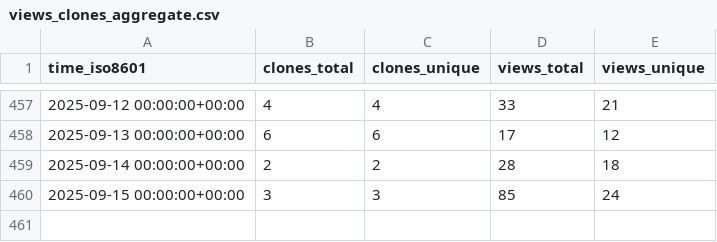
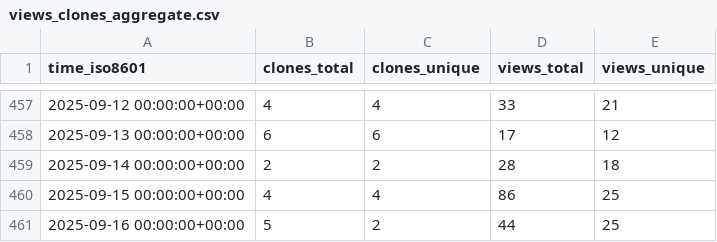
Before and after one commit to vishal2376/snaptick, a CSV file: vishal2376/snaptick/ghrs-data/views_clones_aggregate.csv, drawn as a sheet; only a part is shown, gaps mark what is left out.

```diff
--- a/vishal2376/snaptick/ghrs-data/views_clones_aggregate.csv
+++ b/vishal2376/snaptick/ghrs-data/views_clones_aggregate.csv
@@ -459,2 +459,3 @@ time_iso8601,clones_total,clones_unique,views_total,views_unique
 2025-09-14 00:00:00+00:00,2,2,28,18
-2025-09-15 00:00:00+00:00,3,3,85,24
+2025-09-15 00:00:00+00:00,4,4,86,25
+2025-09-16 00:00:00+00:00,5,2,44,25
```
Also changed, not shown: 1 other file.
